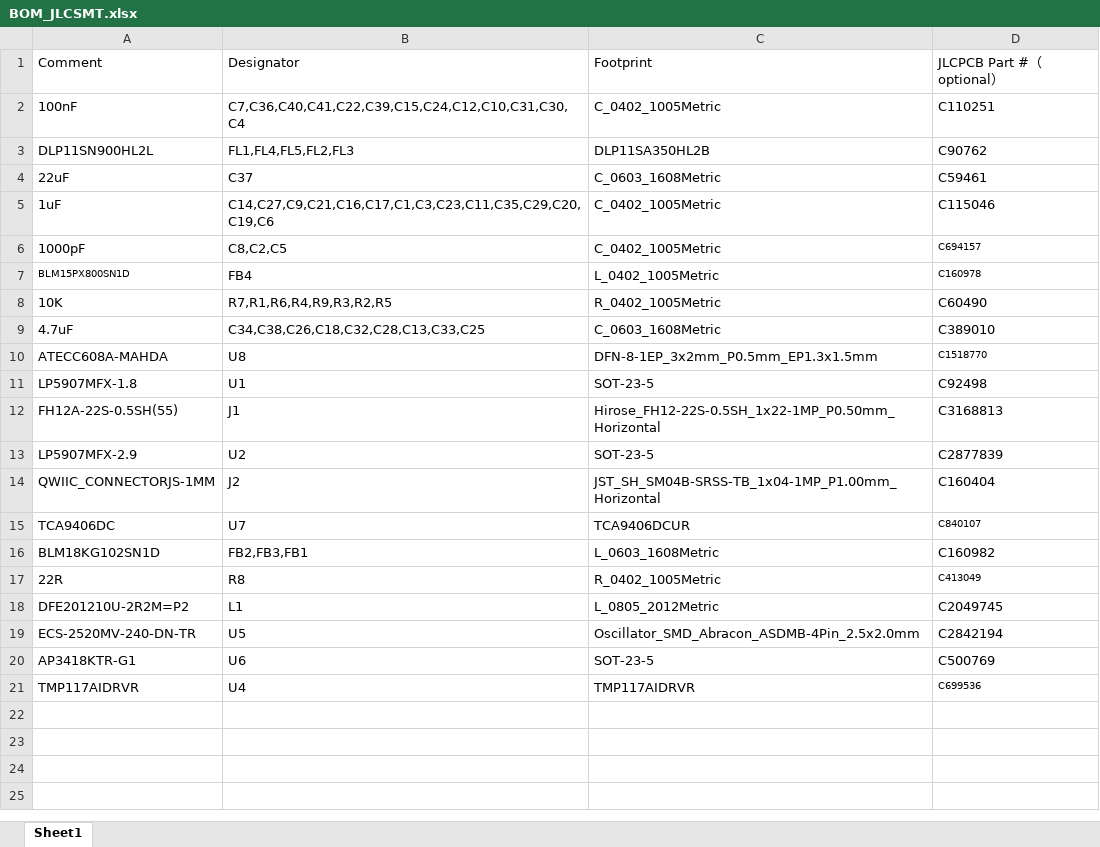
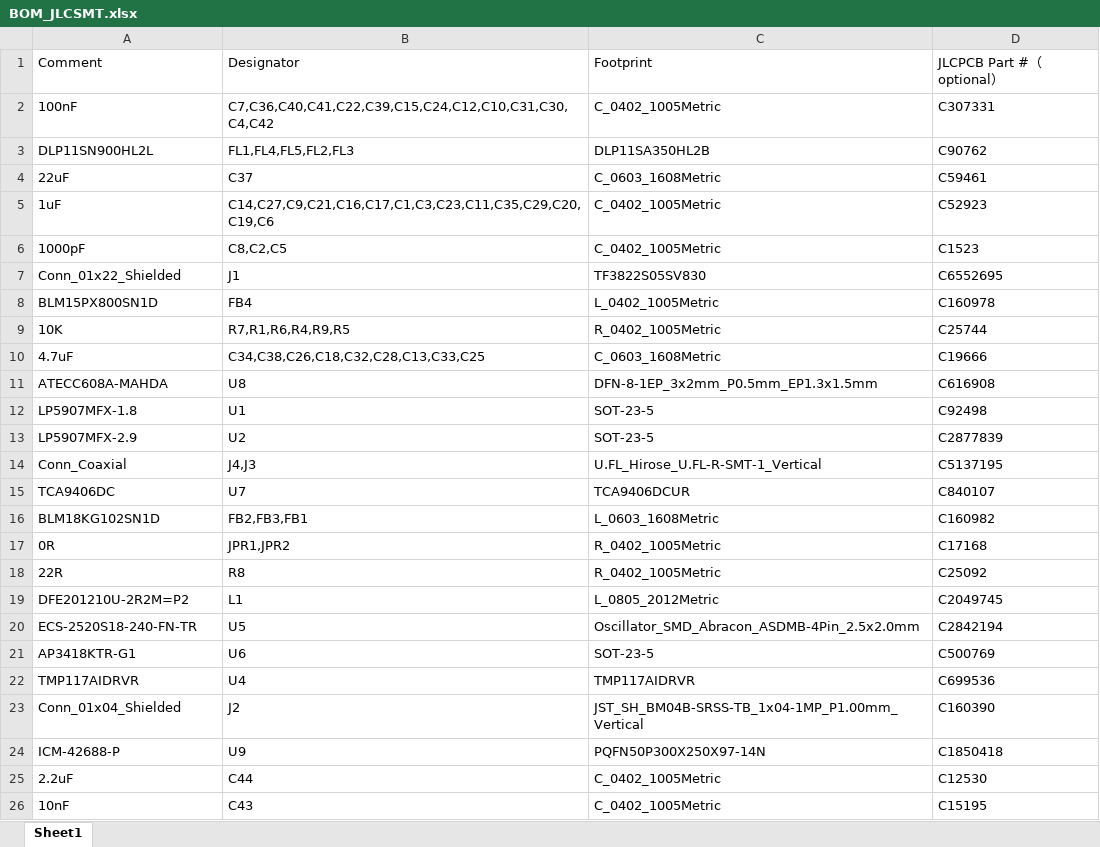
Before and after one commit to will127534/OneInchEye, an Excel workbook: bom/BOM_JLCSMT.xlsx, sheet Sheet1, drawn as a sheet; values as stored, in another font and other column widths than the file's, no borders; removed rows and columns are numbered as before the commit, all else as after; the diff names each change by its address in the sheet, - before the commit and + after, or states it on an @@ line.

```diff
--- a/bom/BOM_JLCSMT.xlsx (sheet Sheet1)
+++ b/bom/BOM_JLCSMT.xlsx (sheet Sheet1)
-B2: C7,C36,C40,C41,C22,C39,C15,C24,C12,C10,C31,C30,C4
+B2: C7,C36,C40,C41,C22,C39,C15,C24,C12,C10,C31,C30,C4,C42
-D2: C110251
+D2: C307331
-D5: C115046
+D5: C52923
-D6: C694157
+D6: C1523
@@ D6 text size: larger @@
+row 7: Conn_01x22_Shielded | J1 | TF3822S05SV830 | C6552695
@@ A8 text size: larger @@
@@ D8 text size: larger @@
-B9: R7,R1,R6,R4,R9,R3,R2,R5
+B9: R7,R1,R6,R4,R9,R5
-D9: C60490
+D9: C25744
-D10: C389010
+D10: C19666
-D11: C1518770
+D11: C616908
@@ D11 text size: larger @@
-row 12: FH12A-22S-0.5SH(55) | J1 | Hirose_FH12-22S-0.5SH_1x22-1MP_P0.50mm_Horizontal | C3168813
-row 14: QWIIC_CONNECTORJS-1MM | J2 | JST_SH_SM04B-SRSS-TB_1x04-1MP_P1.00mm_Horizontal | C160404
+row 14: Conn_Coaxial | J4,J3 | U.FL_Hirose_U.FL-R-SMT-1_Vertical | C5137195
@@ D15 text size: larger @@
+row 17: 0R | JPR1,JPR2 | R_0402_1005Metric | C17168
-D18: C413049
+D18: C25092
@@ D18 text size: larger @@
-A20: ECS-2520MV-240-DN-TR
+A20: ECS-2520S18-240-FN-TR
@@ D22 text size: larger @@
+row 23: Conn_01x04_Shielded | J2 | JST_SH_BM04B-SRSS-TB_1x04-1MP_P1.00mm_Vertical | C160390
+row 24: ICM-42688-P | U9 | PQFN50P300X250X97-14N | C1850418
+row 25: 2.2uF | C44 | C_0402_1005Metric | C12530
+row 26: 10nF | C43 | C_0402_1005Metric | C15195
```
Also changed, not shown: Gerber/CPL_JLCSMT.xlsx, 17 other files.
